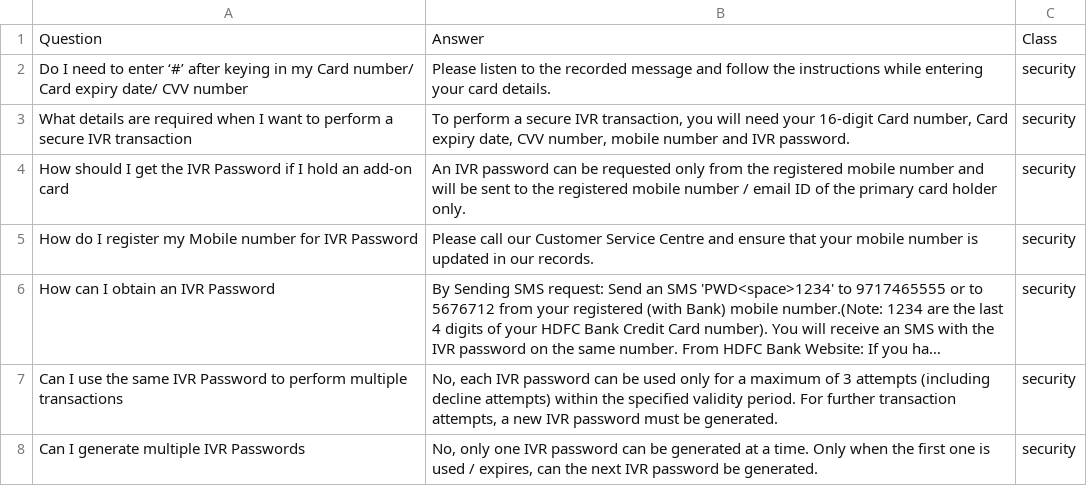
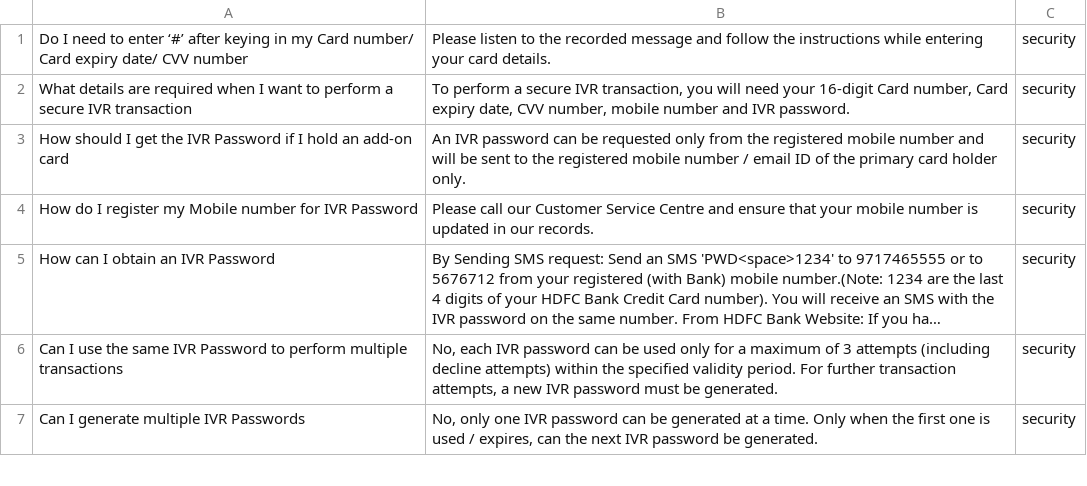
Before and after one commit to Kwadwo-900/gt-bank-chatbot, a CSV file: BankFAQs.csv, drawn as a sheet; only a part is shown; long unchanged cells end in …; the diff names each change by its address in the sheet, - before the commit and + after, or states it on an @@ line.

Commit message:
made a change to the csv file

```diff
--- a/BankFAQs.csv
+++ b/BankFAQs.csv
-row 1: Question | Answer | Class
```
